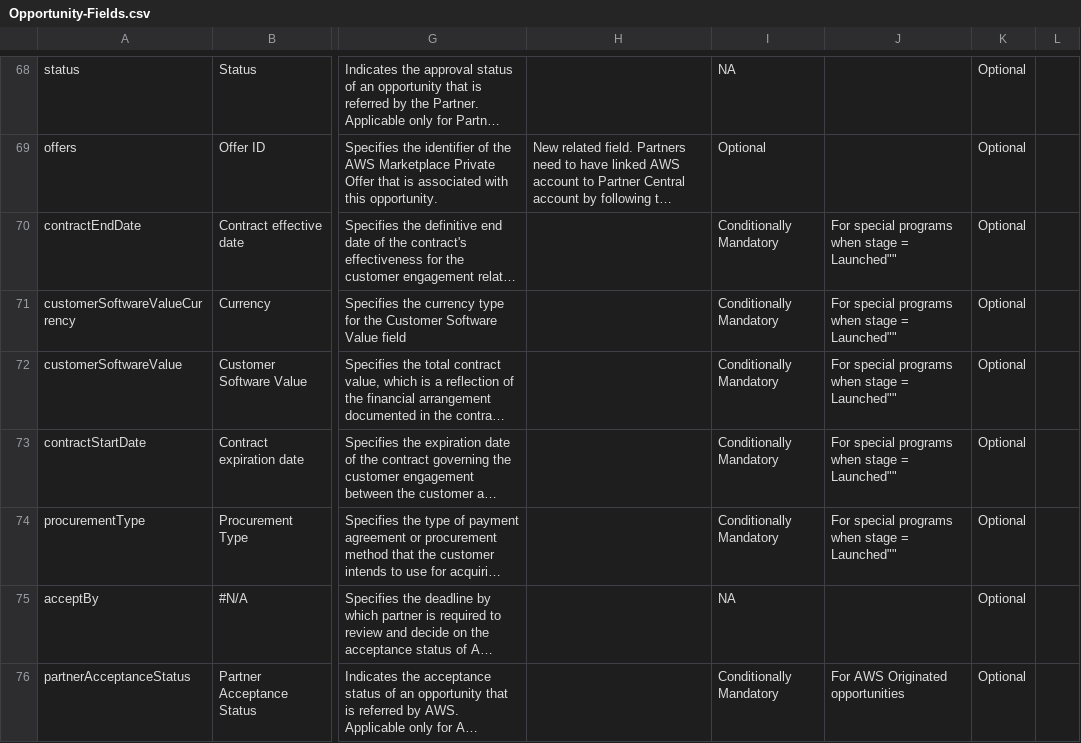
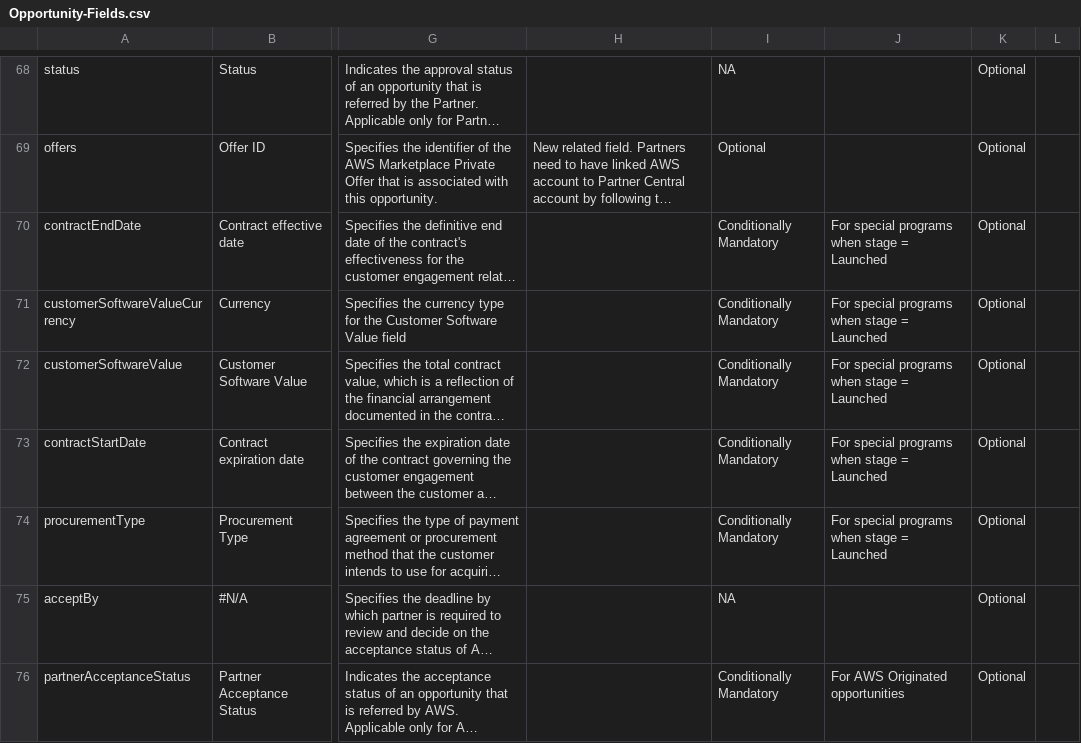
Before and after one commit to aws-samples/partner-crm-integration-samples, a CSV file: opportunity-samples/Opportunity-Fields.csv, drawn as a sheet; only a part is shown, gaps mark what is left out; long unchanged cells end in …; the diff names each change by its address in the sheet, - before the commit and + after, or states it on an @@ line.

Commit message:
Update Opportunity-Fields.csv
fixed Typo

```diff
--- a/opportunity-samples/Opportunity-Fields.csv
+++ b/opportunity-samples/Opportunity-Fields.csv
-J70:J74: For special programs when stage = Launched""
+J70:J74: For special programs when stage = Launched
```
